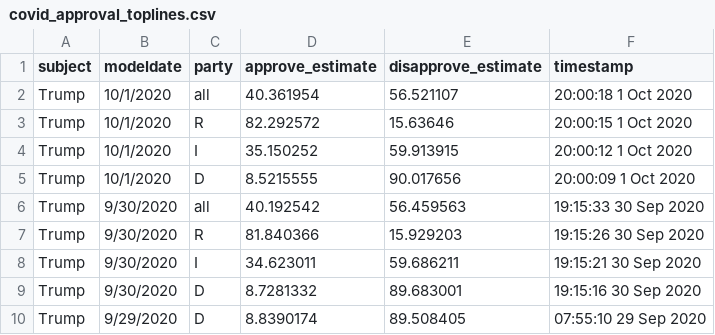
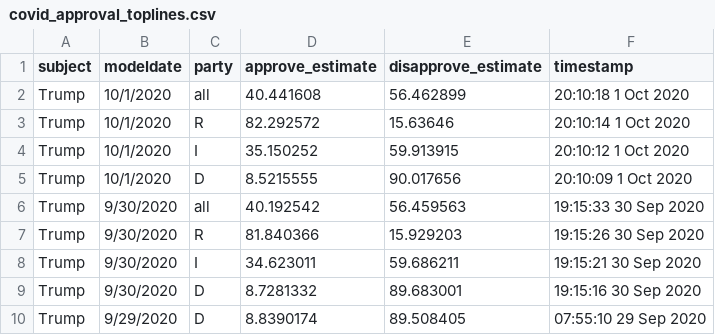
Before and after one commit to fivethirtyeight/covid-19-polls, a CSV file: covid_approval_toplines.csv, drawn as a sheet; only a part is shown.

Commit message:
update approval toplines

```diff
--- a/covid_approval_toplines.csv
+++ b/covid_approval_toplines.csv
@@ -1,6 +1,6 @@
 subject,modeldate,party,approve_estimate,disapprove_estimate,timestamp
-Trump,10/1/2020,all,40.361954,56.521107,20:00:18  1 Oct 2020
-Trump,10/1/2020,R,82.292572,15.63646,20:00:15  1 Oct 2020
-Trump,10/1/2020,I,35.150252,59.913915,20:00:12  1 Oct 2020
-Trump,10/1/2020,D,8.5215555,90.017656,20:00:09  1 Oct 2020
+Trump,10/1/2020,all,40.441608,56.462899,20:10:18  1 Oct 2020
+Trump,10/1/2020,R,82.292572,15.63646,20:10:14  1 Oct 2020
+Trump,10/1/2020,I,35.150252,59.913915,20:10:12  1 Oct 2020
+Trump,10/1/2020,D,8.5215555,90.017656,20:10:09  1 Oct 2020
 Trump,9/30/2020,all,40.192542,56.459563,19:15:33 30 Sep 2020
```
